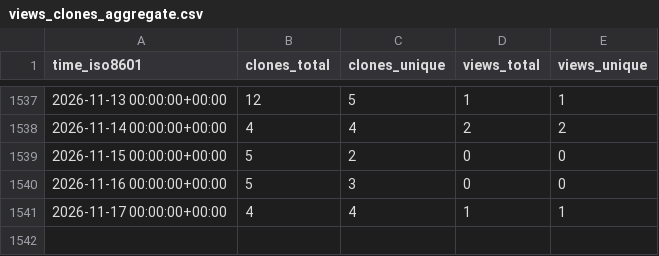
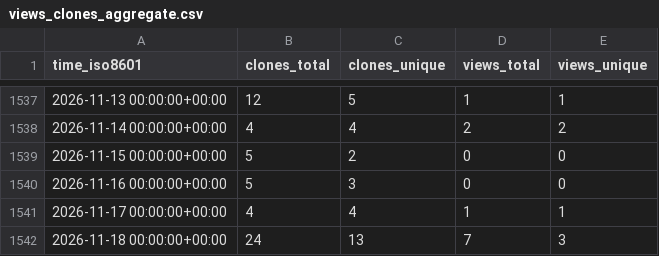
Before and after one commit to evil-shrike/triggerator-stats, a CSV file: google/triggerator/ghrs-data/views_clones_aggregate.csv, drawn as a sheet; only a part is shown, gaps mark what is left out; the diff names each change by its address in the sheet, - before the commit and + after, or states it on an @@ line.

```diff
--- a/google/triggerator/ghrs-data/views_clones_aggregate.csv
+++ b/google/triggerator/ghrs-data/views_clones_aggregate.csv
+row 1542: 2026-11-18 00:00:00+00:00 | 24 | 13 | 7 | 3
```
Also changed, not shown: 1 other file.
